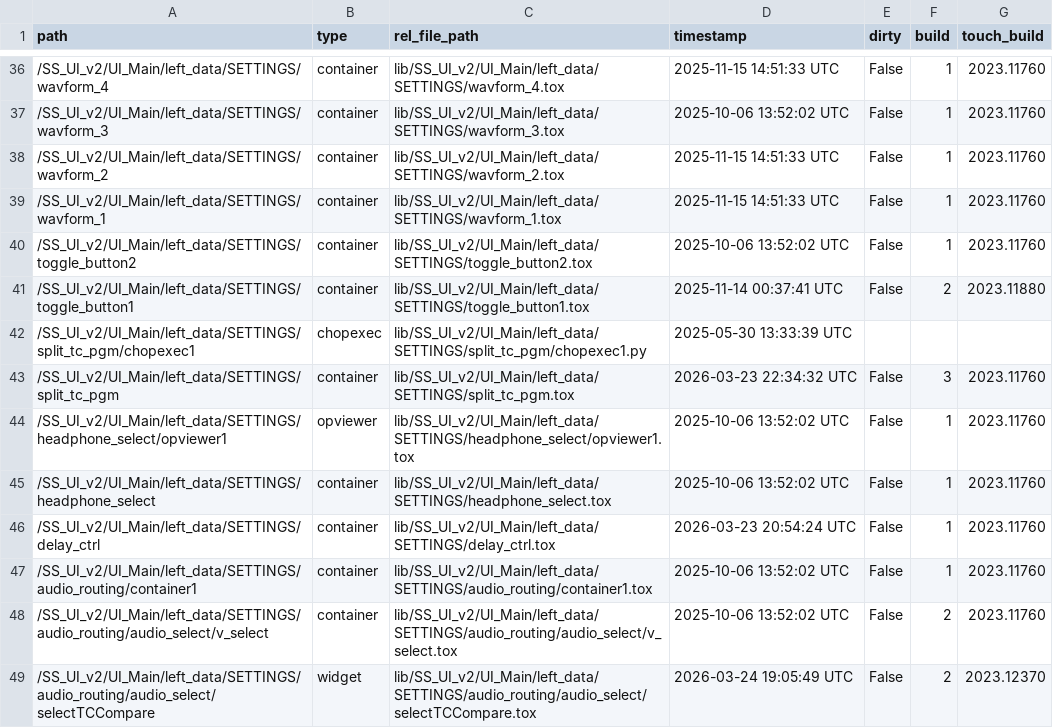
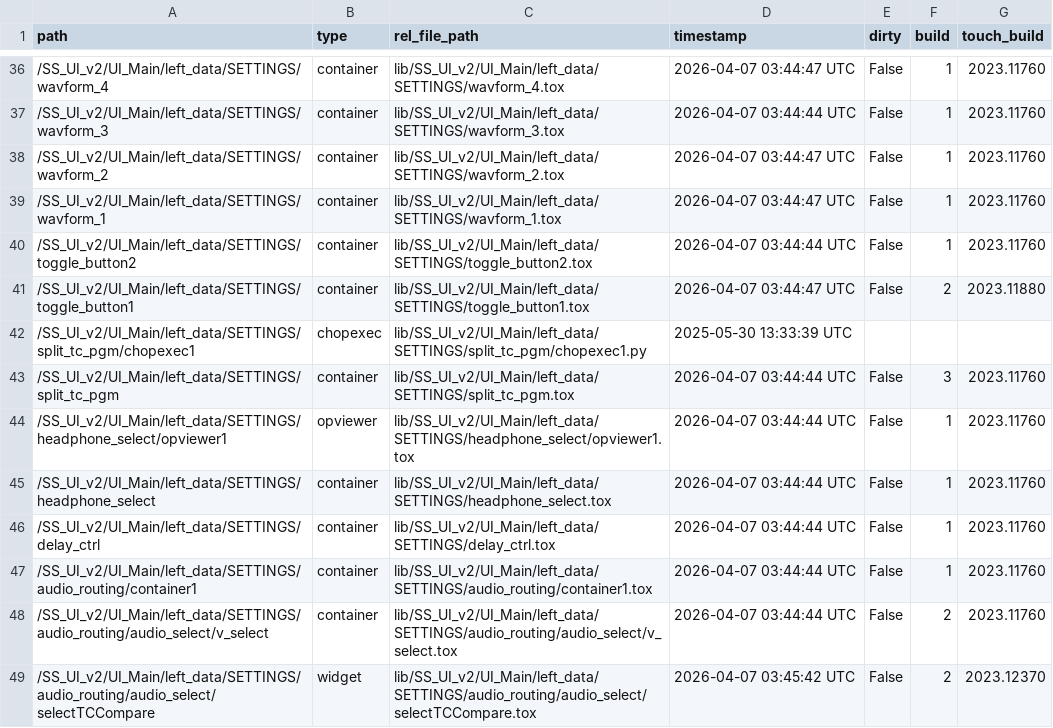
Before and after one commit to fragment-nine/Show-Saver, a TSV file: lib/project1/externalizations.tsv, drawn as a sheet; only a part is shown, gaps mark what is left out; the diff covers the shown part only.

```diff
--- a/lib/project1/externalizations.tsv
+++ b/lib/project1/externalizations.tsv
@@ -36,14 +36,14 @@ path	type	rel_file_path	timestamp	dirty	build	touch_build
-/SS_UI_v2/UI_Main/left_data/SETTINGS/wavform_4	container	lib/SS_UI_v2/UI_Main/left_data/SETTINGS/wavform_4.tox	2025-11-15 14:51:33 UTC	False	1	2023.11760
-/SS_UI_v2/UI_Main/left_data/SETTINGS/wavform_3	container	lib/SS_UI_v2/UI_Main/left_data/SETTINGS/wavform_3.tox	2025-10-06 13:52:02 UTC	False	1	2023.11760
-/SS_UI_v2/UI_Main/left_data/SETTINGS/wavform_2	container	lib/SS_UI_v2/UI_Main/left_data/SETTINGS/wavform_2.tox	2025-11-15 14:51:33 UTC	False	1	2023.11760
-/SS_UI_v2/UI_Main/left_data/SETTINGS/wavform_1	container	lib/SS_UI_v2/UI_Main/left_data/SETTINGS/wavform_1.tox	2025-11-15 14:51:33 UTC	False	1	2023.11760
-/SS_UI_v2/UI_Main/left_data/SETTINGS/toggle_button2	container	lib/SS_UI_v2/UI_Main/left_data/SETTINGS/toggle_button2.tox	2025-10-06 13:52:02 UTC	False	1	2023.11760
-/SS_UI_v2/UI_Main/left_data/SETTINGS/toggle_button1	container	lib/SS_UI_v2/UI_Main/left_data/SETTINGS/toggle_button1.tox	2025-11-14 00:37:41 UTC	False	2	2023.11880
+/SS_UI_v2/UI_Main/left_data/SETTINGS/wavform_4	container	lib/SS_UI_v2/UI_Main/left_data/SETTINGS/wavform_4.tox	2026-04-07 03:44:47 UTC	False	1	2023.11760
+/SS_UI_v2/UI_Main/left_data/SETTINGS/wavform_3	container	lib/SS_UI_v2/UI_Main/left_data/SETTINGS/wavform_3.tox	2026-04-07 03:44:44 UTC	False	1	2023.11760
+/SS_UI_v2/UI_Main/left_data/SETTINGS/wavform_2	container	lib/SS_UI_v2/UI_Main/left_data/SETTINGS/wavform_2.tox	2026-04-07 03:44:47 UTC	False	1	2023.11760
+/SS_UI_v2/UI_Main/left_data/SETTINGS/wavform_1	container	lib/SS_UI_v2/UI_Main/left_data/SETTINGS/wavform_1.tox	2026-04-07 03:44:47 UTC	False	1	2023.11760
+/SS_UI_v2/UI_Main/left_data/SETTINGS/toggle_button2	container	lib/SS_UI_v2/UI_Main/left_data/SETTINGS/toggle_button2.tox	2026-04-07 03:44:44 UTC	False	1	2023.11760
+/SS_UI_v2/UI_Main/left_data/SETTINGS/toggle_button1	container	lib/SS_UI_v2/UI_Main/left_data/SETTINGS/toggle_button1.tox	2026-04-07 03:44:47 UTC	False	2	2023.11880
 /SS_UI_v2/UI_Main/left_data/SETTINGS/split_tc_pgm/chopexec1	chopexec	lib/SS_UI_v2/UI_Main/left_data/SETTINGS/split_tc_pgm/chopexec1.py	2025-05-30 13:33:39 UTC			
-/SS_UI_v2/UI_Main/left_data/SETTINGS/split_tc_pgm	container	lib/SS_UI_v2/UI_Main/left_data/SETTINGS/split_tc_pgm.tox	2026-03-23 22:34:32 UTC	False	3	2023.11760
-/SS_UI_v2/UI_Main/left_data/SETTINGS/headphone_select/opviewer1	opviewer	lib/SS_UI_v2/UI_Main/left_data/SETTINGS/headphone_select/opviewer1.tox	2025-10-06 13:52:02 UTC	False	1	2023.11760
-/SS_UI_v2/UI_Main/left_data/SETTINGS/headphone_select	container	lib/SS_UI_v2/UI_Main/left_data/SETTINGS/headphone_select.tox	2025-10-06 13:52:02 UTC	False	1	2023.11760
-/SS_UI_v2/UI_Main/left_data/SETTINGS/delay_ctrl	container	lib/SS_UI_v2/UI_Main/left_data/SETTINGS/delay_ctrl.tox	2026-03-23 20:54:24 UTC	False	1	2023.11760
-/SS_UI_v2/UI_Main/left_data/SETTINGS/audio_routing/container1	container	lib/SS_UI_v2/UI_Main/left_data/SETTINGS/audio_routing/container1.tox	2025-10-06 13:52:02 UTC	False	1	2023.11760
-/SS_UI_v2/UI_Main/left_data/SETTINGS/audio_routing/audio_select/v_select	container	lib/SS_UI_v2/UI_Main/left_data/SETTINGS/audio_routing/audio_select/v_select.tox	2025-10-06 13:52:02 UTC	False	2	2023.11760
-/SS_UI_v2/UI_Main/left_data/SETTINGS/audio_routing/audio_select/selectTCCompare	widget	lib/SS_UI_v2/UI_Main/left_data/SETTINGS/audio_routing/audio_select/selectTCCompare.tox	2026-03-24 19:05:49 UTC	False	2	2023.12370
+/SS_UI_v2/UI_Main/left_data/SETTINGS/split_tc_pgm	container	lib/SS_UI_v2/UI_Main/left_data/SETTINGS/split_tc_pgm.tox	2026-04-07 03:44:44 UTC	False	3	2023.11760
+/SS_UI_v2/UI_Main/left_data/SETTINGS/headphone_select/opviewer1	opviewer	lib/SS_UI_v2/UI_Main/left_data/SETTINGS/headphone_select/opviewer1.tox	2026-04-07 03:44:44 UTC	False	1	2023.11760
+/SS_UI_v2/UI_Main/left_data/SETTINGS/headphone_select	container	lib/SS_UI_v2/UI_Main/left_data/SETTINGS/headphone_select.tox	2026-04-07 03:44:44 UTC	False	1	2023.11760
+/SS_UI_v2/UI_Main/left_data/SETTINGS/delay_ctrl	container	lib/SS_UI_v2/UI_Main/left_data/SETTINGS/delay_ctrl.tox	2026-04-07 03:44:44 UTC	False	1	2023.11760
+/SS_UI_v2/UI_Main/left_data/SETTINGS/audio_routing/container1	container	lib/SS_UI_v2/UI_Main/left_data/SETTINGS/audio_routing/container1.tox	2026-04-07 03:44:44 UTC	False	1	2023.11760
+/SS_UI_v2/UI_Main/left_data/SETTINGS/audio_routing/audio_select/v_select	container	lib/SS_UI_v2/UI_Main/left_data/SETTINGS/audio_routing/audio_select/v_select.tox	2026-04-07 03:44:44 UTC	False	2	2023.11760
+/SS_UI_v2/UI_Main/left_data/SETTINGS/audio_routing/audio_select/selectTCCompare	widget	lib/SS_UI_v2/UI_Main/left_data/SETTINGS/audio_routing/audio_select/selectTCCompare.tox	2026-04-07 03:45:42 UTC	False	2	2023.12370
```
Also changed, not shown: 43 edited cells elsewhere in this file, lib/SS_UI_v2/UI_Main/parameter_save/parameter_table.csv, 6 other files.
